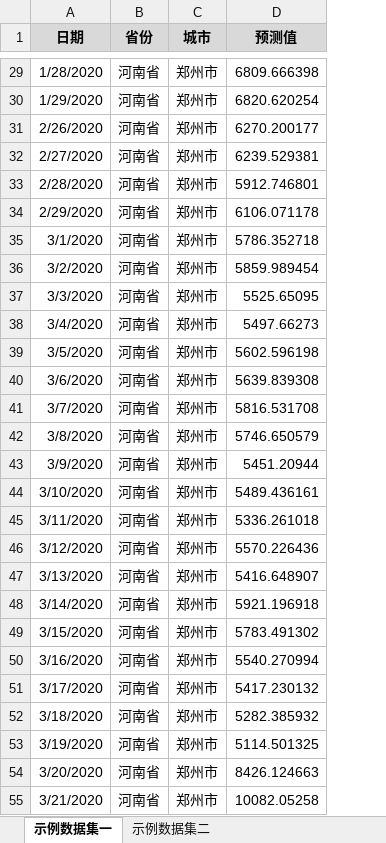
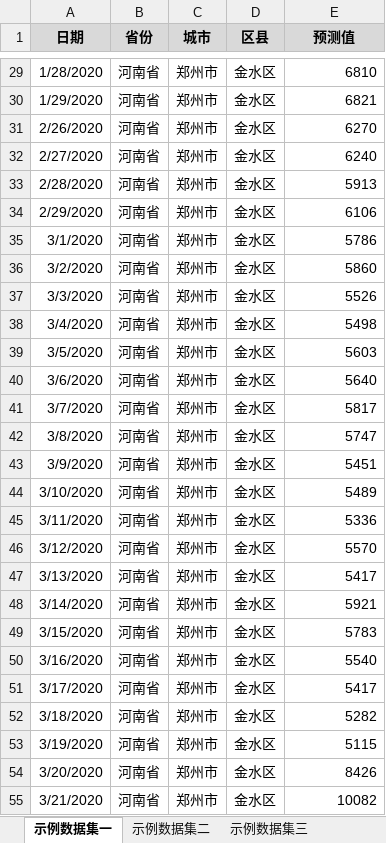
Before and after one commit to GuoZhengJian/xianzhiyuce_docs, an Excel workbook: docs/source/_static/Excel/示例数据集.xlsx, sheet 示例数据集一, drawn as a sheet; only a part is shown, gaps mark what is left out; values as stored, in another font and other column widths than the file's, no borders; addresses are those after the commit; the diff covers the shown part only; the diff names each change by its address in the sheet, - before the commit and + after, or states it on an @@ line.

```diff
--- a/docs/source/_static/Excel/示例数据集.xlsx (sheet 示例数据集一)
+++ b/docs/source/_static/Excel/示例数据集.xlsx (sheet 示例数据集一)
+sheet tab: 示例数据集三
+column D (区县), rows 29-55: all 金水区
-E29 (预测值): 6809.666398
+E29 (预测值): 6810
-E30 (预测值): 6820.620254
+E30 (预测值): 6821
-E31 (预测值): 6270.200177
+E31 (预测值): 6270
-E32 (预测值): 6239.529381
+E32 (预测值): 6240
-E33 (预测值): 5912.746801
+E33 (预测值): 5913
-E34 (预测值): 6106.071178
+E34 (预测值): 6106
-E35 (预测值): 5786.352718
+E35 (预测值): 5786
-E36 (预测值): 5859.989454
+E36 (预测值): 5860
-E37 (预测值): 5525.65095
+E37 (预测值): 5526
-E38 (预测值): 5497.66273
+E38 (预测值): 5498
-E39 (预测值): 5602.596198
+E39 (预测值): 5603
-E40 (预测值): 5639.839308
+E40 (预测值): 5640
-E41 (预测值): 5816.531708
+E41 (预测值): 5817
-E42 (预测值): 5746.650579
+E42 (预测值): 5747
-E43 (预测值): 5451.20944
+E43 (预测值): 5451
-E44 (预测值): 5489.436161
+E44 (预测值): 5489
-E45 (预测值): 5336.261018
+E45 (预测值): 5336
-E46 (预测值): 5570.226436
+E46 (预测值): 5570
-E47 (预测值): 5416.648907
+E47 (预测值): 5417
-E48 (预测值): 5921.196918
+E48 (预测值): 5921
-E49 (预测值): 5783.491302
+E49 (预测值): 5783
-E50 (预测值): 5540.270994
+E50 (预测值): 5540
-E51 (预测值): 5417.230132
+E51 (预测值): 5417
-E52 (预测值): 5282.385932
+E52 (预测值): 5282
-E53 (预测值): 5114.501325
+E53 (预测值): 5115
-E54 (预测值): 8426.124663
+E54 (预测值): 8426
-E55 (预测值): 10082.05258
+E55 (预测值): 10082
```
Also changed, not shown: 1281 edited cells elsewhere in this sheet, sheet 示例数据集二, other sheet tabs, docs/source/_static/Excel/城市名称列表.xlsx.
